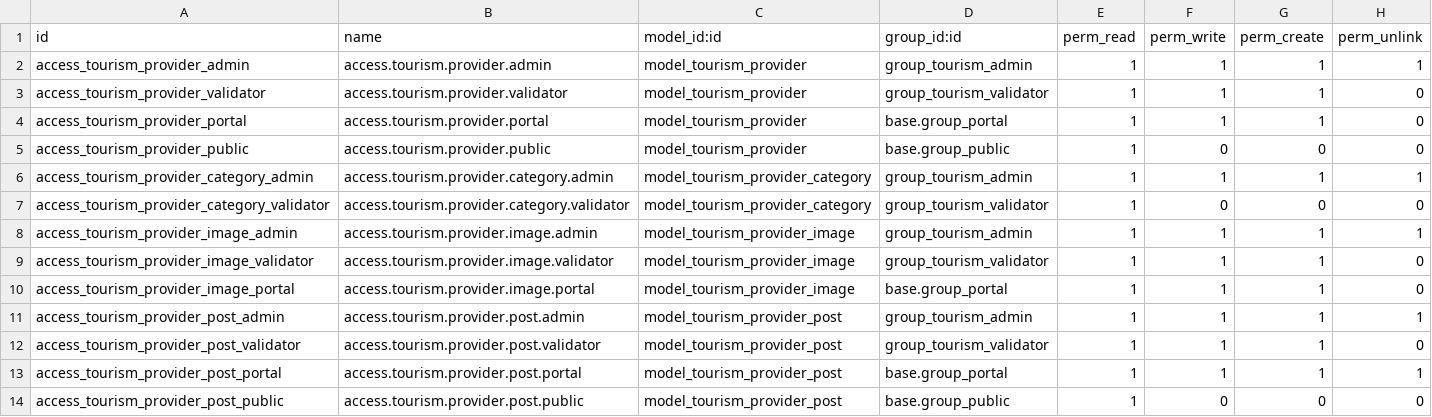
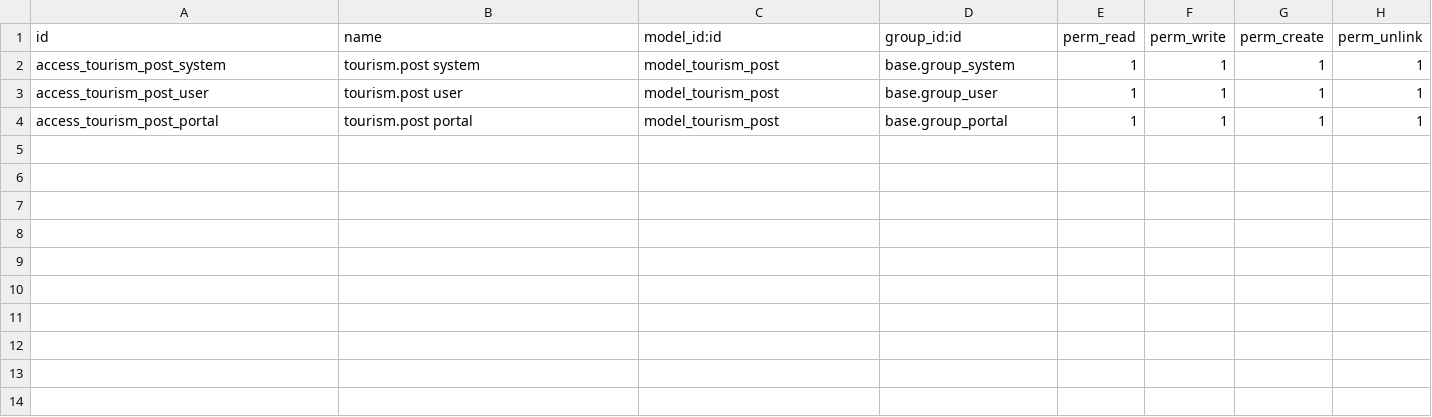
Before and after one commit to Jkvb/tourism_provider_portal, a CSV file: security/ir.model.access.csv, drawn as a sheet.

Commit message:
Rebuild tourism_provider_portal with WhatsApp-first architecture

```diff
--- a/security/ir.model.access.csv
+++ b/security/ir.model.access.csv
@@ -1,14 +1,4 @@
 id,name,model_id:id,group_id:id,perm_read,perm_write,perm_create,perm_unlink
-access_tourism_provider_admin,access.tourism.provider.admin,model_tourism_provider,group_tourism_admin,1,1,1,1
-access_tourism_provider_validator,access.tourism.provider.validator,model_tourism_provider,group_tourism_validator,1,1,1,0
-access_tourism_provider_portal,access.tourism.provider.portal,model_tourism_provider,base.group_portal,1,1,1,0
-access_tourism_provider_public,access.tourism.provider.public,model_tourism_provider,base.group_public,1,0,0,0
-access_tourism_provider_category_admin,access.tourism.provider.category.admin,model_tourism_provider_category,group_tourism_admin,1,1,1,1
-access_tourism_provider_category_validator,access.tourism.provider.category.validator,model_tourism_provider_category,group_tourism_validator,1,0,0,0
-access_tourism_provider_image_admin,access.tourism.provider.image.admin,model_tourism_provider_image,group_tourism_admin,1,1,1,1
-access_tourism_provider_image_validator,access.tourism.provider.image.validator,model_tourism_provider_image,group_tourism_validator,1,1,1,0
-access_tourism_provider_image_portal,access.tourism.provider.image.portal,model_tourism_provider_image,base.group_portal,1,1,1,0
-access_tourism_provider_post_admin,access.tourism.provider.post.admin,model_tourism_provider_post,group_tourism_admin,1,1,1,1
-access_tourism_provider_post_validator,access.tourism.provider.post.validator,model_tourism_provider_post,group_tourism_validator,1,1,1,0
-access_tourism_provider_post_portal,access.tourism.provider.post.portal,model_tourism_provider_post,base.group_portal,1,1,1,1
-access_tourism_provider_post_public,access.tourism.provider.post.public,model_tourism_provider_post,base.group_public,1,0,0,0
+access_tourism_post_system,tourism.post system,model_tourism_post,base.group_system,1,1,1,1
+access_tourism_post_user,tourism.post user,model_tourism_post,base.group_user,1,1,1,1
+access_tourism_post_portal,tourism.post portal,model_tourism_post,base.group_portal,1,1,1,1
```
Also changed, not shown: 43 other files.
